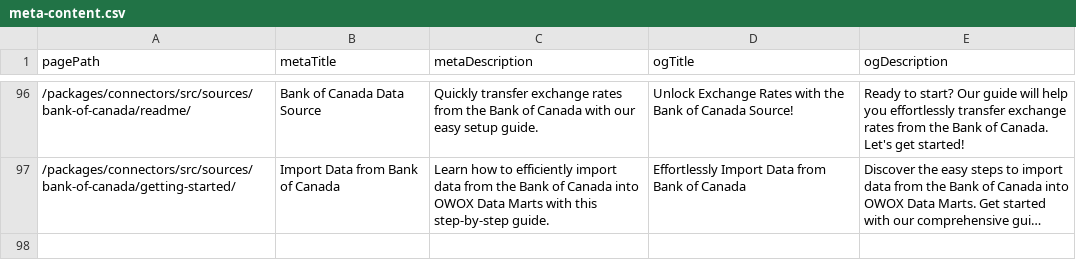
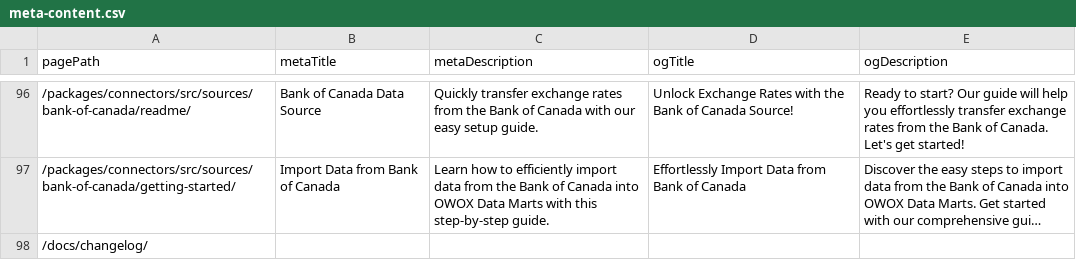
Before and after one commit to OWOX/owox-data-marts, a CSV file: apps/docs/data/meta-content.csv, drawn as a sheet; only a part is shown, gaps mark what is left out; long unchanged cells end in …; the diff names each change by its address in the sheet, - before the commit and + after, or states it on an @@ line.

Commit message:
feat(docs): add changelog path handling in frontmatter processing

```diff
--- a/apps/docs/data/meta-content.csv
+++ b/apps/docs/data/meta-content.csv
+row 98: /docs/changelog/
```
Also changed, not shown: 1 other file.
